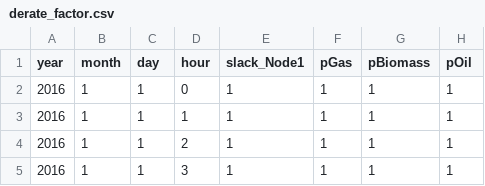
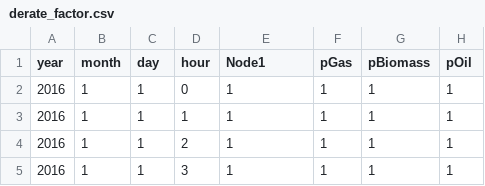
Before and after one commit to Critical-Infrastructure-Systems-Lab/PowNet, a CSV file: data/user_inputs/derate_factor.csv, drawn as a sheet; only a part is shown.

Commit message:
Update derate_factor.csv

```diff
--- a/data/user_inputs/derate_factor.csv
+++ b/data/user_inputs/derate_factor.csv
@@ -1,2 +1,2 @@
-year,month,day,hour,slack_Node1,pGas,pBiomass,pOil
+year,month,day,hour,Node1,pGas,pBiomass,pOil
 2016,1,1,0,1,1,1,1
```
